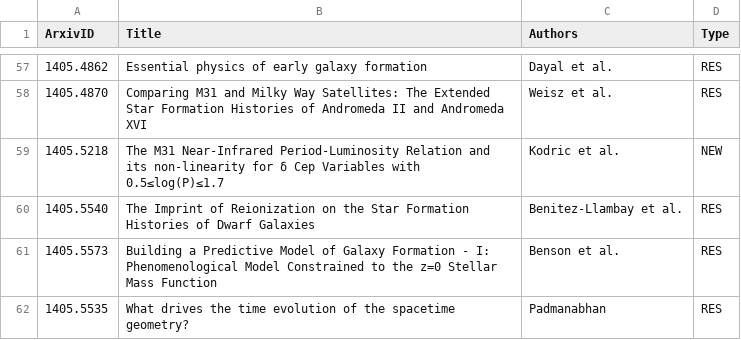
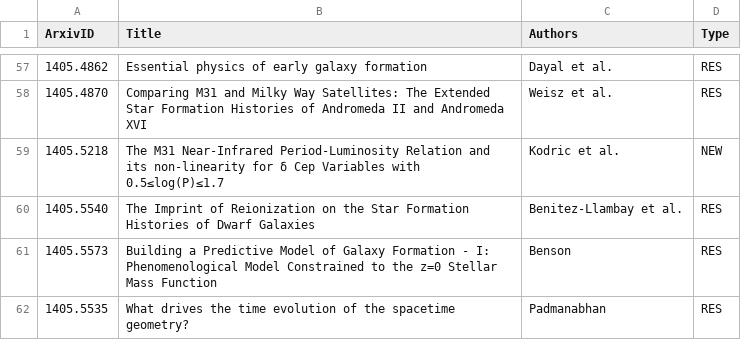
Before and after one commit to forero/arXiv, a CSV file: 2014/May.csv, drawn as a sheet; only a part is shown, gaps mark what is left out.

Commit message:
benson

```diff
--- a/2014/May.csv
+++ b/2014/May.csv
@@ -60,3 +60,3 @@ ArxivID, Title, Authors, Type
 1405.5540, "The Imprint of Reionization on the Star Formation Histories of Dwarf Galaxies", Benitez-Llambay et al., RES
-1405.5573, "Building a Predictive Model of Galaxy Formation - I: Phenomenological Model Constrained to the z=0 Stellar Mass Function", Benson et al., RES
+1405.5573, "Building a Predictive Model of Galaxy Formation - I: Phenomenological Model Constrained to the z=0 Stellar Mass Function", Benson, RES
 1405.5535, "What drives the time evolution of the spacetime geometry?", Padmanabhan, RES
```
